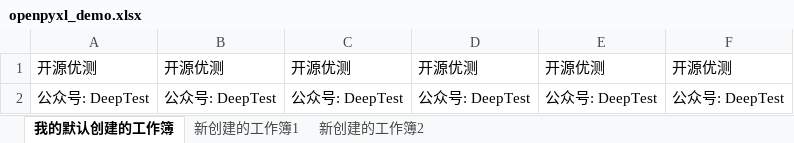
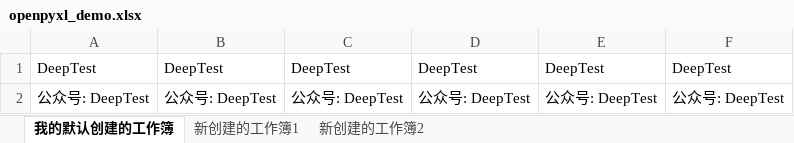
Before and after one commit to Heatherwyz/deeptest, an Excel workbook: 第一期/杭州-咫尺/3-Day5/openpyxl_demo.xlsx, sheet 我的默认创建的工作簿, drawn as a sheet; values as stored, in another font and other column widths than the file's, no borders; removed rows and columns are numbered as before the commit, all else as after; the diff names each change by its address in the sheet, - before the commit and + after, or states it on an @@ line.

```diff
--- a/第一期/杭州-咫尺/3-Day5/openpyxl_demo.xlsx (sheet 我的默认创建的工作簿)
+++ b/第一期/杭州-咫尺/3-Day5/openpyxl_demo.xlsx (sheet 我的默认创建的工作簿)
-row 1: 开源优测 | 开源优测 | 开源优测 | 开源优测 | 开源优测 | 开源优测
+row 1: DeepTest | DeepTest | DeepTest | DeepTest | DeepTest | DeepTest
```
Also changed, not shown: sheet 新创建的工作簿1, sheet 新创建的工作簿2, 4 other files.
